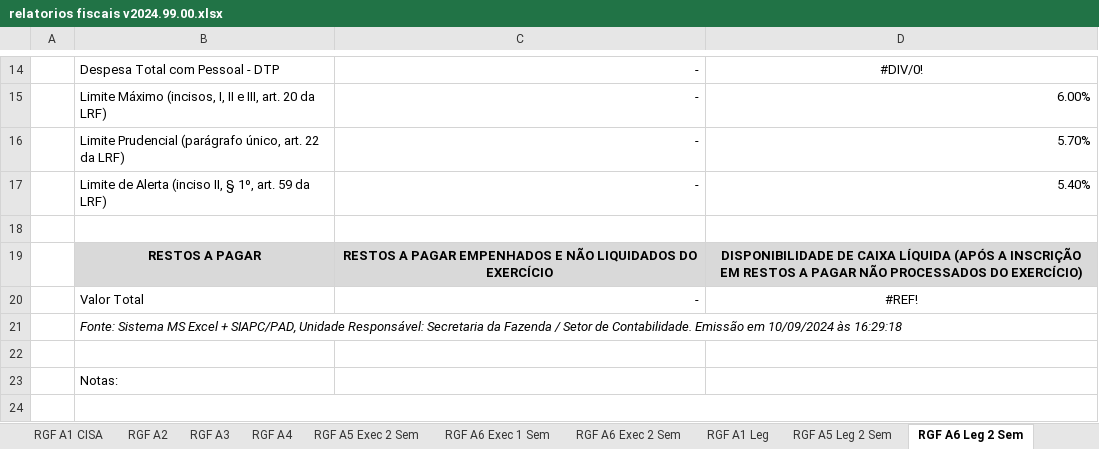
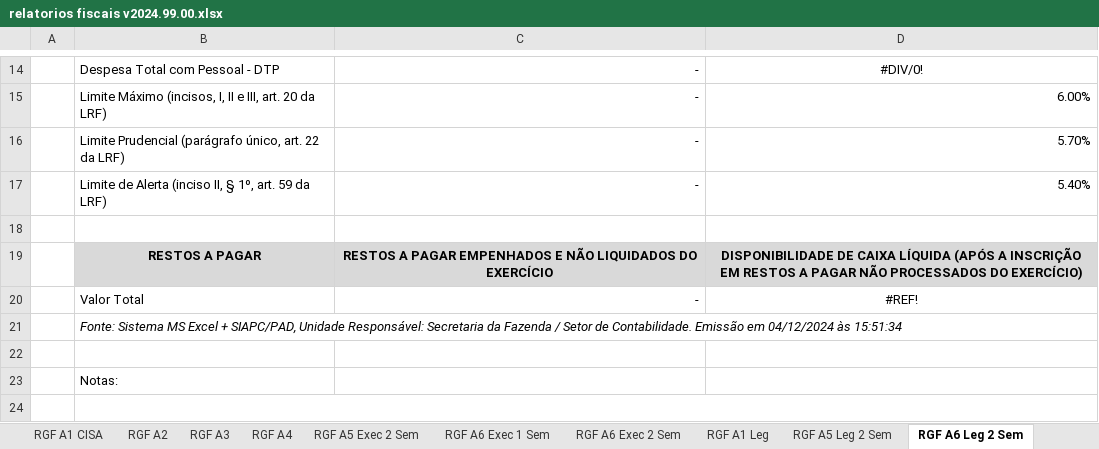
Before and after one commit to everton3x/rptgen, an Excel workbook: tpl/relatorios fiscais v2024.99.00.xlsx, sheet RGF A6 Leg 2 Sem, drawn as a sheet; only a part is shown, gaps mark what is left out; values as stored, in another font and other column widths than the file's, no borders; the diff names each change by its address in the sheet, - before the commit and + after, or states it on an @@ line.

```diff
--- a/tpl/relatorios fiscais v2024.99.00.xlsx (sheet RGF A6 Leg 2 Sem)
+++ b/tpl/relatorios fiscais v2024.99.00.xlsx (sheet RGF A6 Leg 2 Sem)
-B21: …Emissão em 10/09/2024 às 16:29:18
+B21: …Emissão em 04/12/2024 às 15:51:34
```
Also changed, not shown: sheet RREO A9, sheet RGF A6 Exec 1 Sem, sheet RGF A6 Consolidado, sheet RGF A6 Exec 2 Sem, sheet RGF A1 COFRON, sheet RGF A1 CISA, 26 more sheets, 1 other file.
